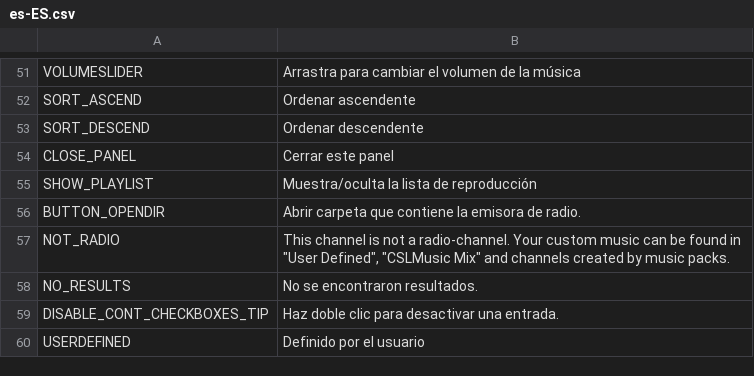
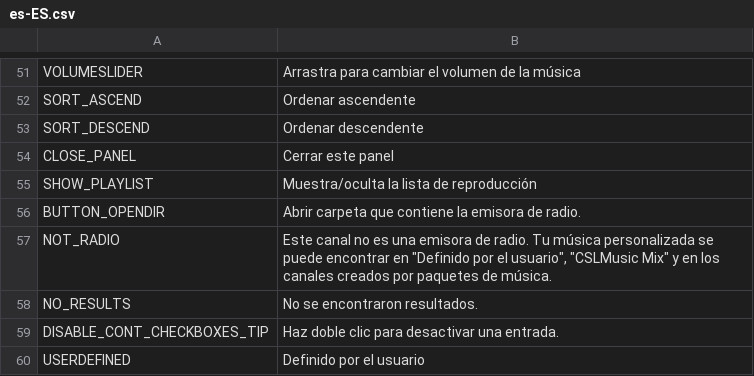
Before and after one commit to will258012/CSLMusicModRevisited, a CSV file: CSLMusicMod/Translations/es-ES.csv, drawn as a sheet; only a part is shown, gaps mark what is left out; the diff names each change by its address in the sheet, - before the commit and + after, or states it on an @@ line.

Commit message:
New translations en-en.csv (Spanish)
[ci skip]

```diff
--- a/CSLMusicMod/Translations/es-ES.csv
+++ b/CSLMusicMod/Translations/es-ES.csv
-B57: This channel is not a radio-channel. Your custom music can be found in "User Defined", "CSLMusic Mix" and channels created by music packs.
+B57: Este canal no es una emisora de radio. Tu música personalizada se puede encontrar en "Definido por el usuario", "CSLMusic Mix" y en los canales creados por paquetes de música.
```
